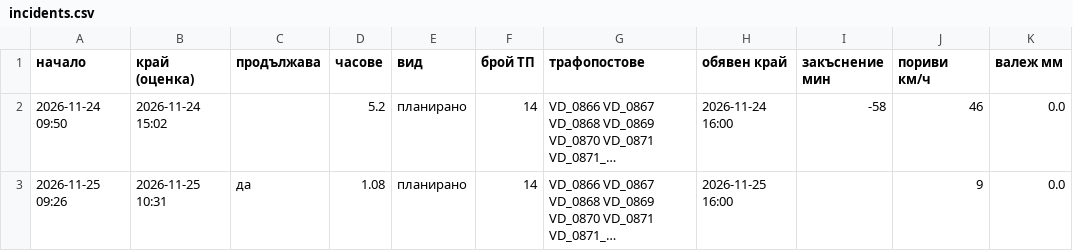
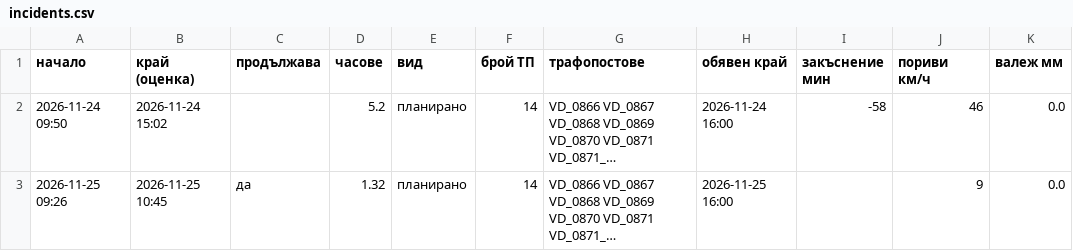
Before and after one commit to sv-slavchev/archar-tok, a CSV file: data/incidents.csv, drawn as a sheet; only a part is shown; long unchanged cells end in …; the diff names each change by its address in the sheet, - before the commit and + after, or states it on an @@ line.

```diff
--- a/data/incidents.csv
+++ b/data/incidents.csv
-B3 (край (оценка)): 2026-11-25 10:31
+B3 (край (оценка)): 2026-11-25 10:45
-D3 (часове): 1.08
+D3 (часове): 1.32
```
Also changed, not shown: data/outages.csv, data/runs.csv, 1 other file.
